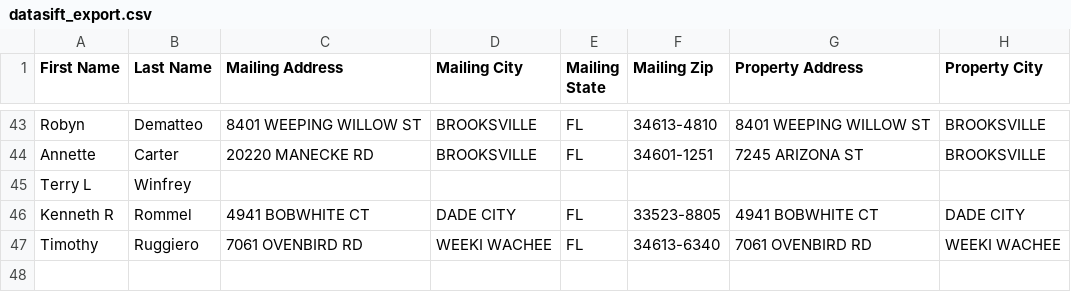
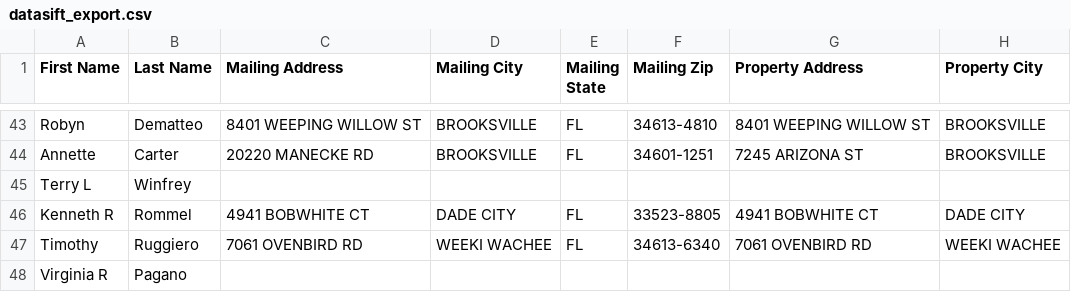
Before and after one commit to davidgunz13/hernando-lead-scraper, a CSV file: dashboard/datasift_export.csv, drawn as a sheet; only a part is shown, gaps mark what is left out; the diff covers the shown part only; the diff names each change by its address in the sheet, - before the commit and + after, or states it on an @@ line.

```diff
--- a/dashboard/datasift_export.csv
+++ b/dashboard/datasift_export.csv
-A48 (First Name): (empty)
+A48 (First Name): Virginia R
-B48 (Last Name): (empty)
+B48 (Last Name): Pagano
```
Also changed, not shown: 1 added row, 1 removed row and 4 edited cells elsewhere in this file, data/datasift_export.csv, 2 other files.
